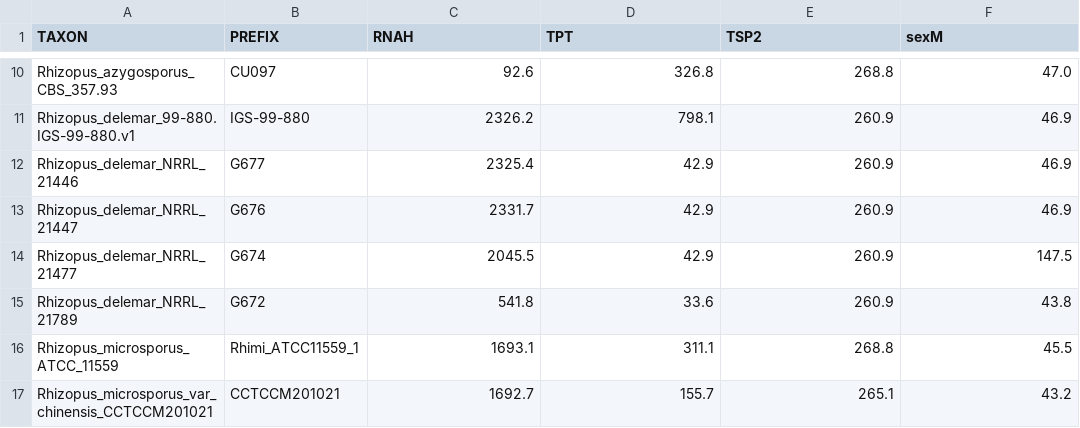
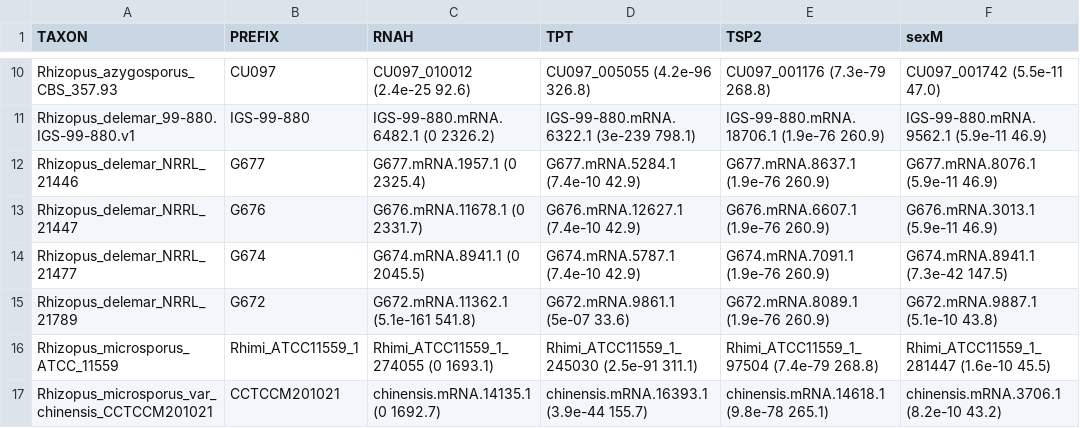
Before and after one commit to zygolife/Rhizopous_MAT, a TSV file: MAT_flank.tsv, drawn as a sheet; only a part is shown, gaps mark what is left out; the diff covers the shown part only; the diff names each change by its address in the sheet, - before the commit and + after, or states it on an @@ line.

```diff
--- a/MAT_flank.tsv
+++ b/MAT_flank.tsv
-C10 (RNAH): 92.6
+C10 (RNAH): CU097_010012 (2.4e-25 92.6)
-D10 (TPT): 326.8
+D10 (TPT): CU097_005055 (4.2e-96 326.8)
-E10 (TSP2): 268.8
+E10 (TSP2): CU097_001176 (7.3e-79 268.8)
-F10 (sexM): 47.0
+F10 (sexM): CU097_001742 (5.5e-11 47.0)
-C11 (RNAH): 2326.2
+C11 (RNAH): IGS-99-880.mRNA.6482.1 (0 2326.2)
-D11 (TPT): 798.1
+D11 (TPT): IGS-99-880.mRNA.6322.1 (3e-239 798.1)
-E11 (TSP2): 260.9
+E11 (TSP2): IGS-99-880.mRNA.18706.1 (1.9e-76 260.9)
-F11 (sexM): 46.9
+F11 (sexM): IGS-99-880.mRNA.9562.1 (5.9e-11 46.9)
-C12 (RNAH): 2325.4
+C12 (RNAH): G677.mRNA.1957.1 (0 2325.4)
-D12 (TPT): 42.9
+D12 (TPT): G677.mRNA.5284.1 (7.4e-10 42.9)
-E12 (TSP2): 260.9
+E12 (TSP2): G677.mRNA.8637.1 (1.9e-76 260.9)
-F12 (sexM): 46.9
+F12 (sexM): G677.mRNA.8076.1 (5.9e-11 46.9)
-C13 (RNAH): 2331.7
+C13 (RNAH): G676.mRNA.11678.1 (0 2331.7)
-D13 (TPT): 42.9
+D13 (TPT): G676.mRNA.12627.1 (7.4e-10 42.9)
-E13 (TSP2): 260.9
+E13 (TSP2): G676.mRNA.6607.1 (1.9e-76 260.9)
-F13 (sexM): 46.9
+F13 (sexM): G676.mRNA.3013.1 (5.9e-11 46.9)
-C14 (RNAH): 2045.5
+C14 (RNAH): G674.mRNA.8941.1 (0 2045.5)
-D14 (TPT): 42.9
+D14 (TPT): G674.mRNA.5787.1 (7.4e-10 42.9)
-E14 (TSP2): 260.9
+E14 (TSP2): G674.mRNA.7091.1 (1.9e-76 260.9)
-F14 (sexM): 147.5
+F14 (sexM): G674.mRNA.8941.1 (7.3e-42 147.5)
-C15 (RNAH): 541.8
+C15 (RNAH): G672.mRNA.11362.1 (5.1e-161 541.8)
-D15 (TPT): 33.6
+D15 (TPT): G672.mRNA.9861.1 (5e-07 33.6)
-E15 (TSP2): 260.9
+E15 (TSP2): G672.mRNA.8089.1 (1.9e-76 260.9)
-F15 (sexM): 43.8
+F15 (sexM): G672.mRNA.9887.1 (5.1e-10 43.8)
-C16 (RNAH): 1693.1
+C16 (RNAH): Rhimi_ATCC11559_1_274055 (0 1693.1)
-D16 (TPT): 311.1
+D16 (TPT): Rhimi_ATCC11559_1_245030 (2.5e-91 311.1)
-E16 (TSP2): 268.8
+E16 (TSP2): Rhimi_ATCC11559_1_97504 (7.4e-79 268.8)
-F16 (sexM): 45.5
+F16 (sexM): Rhimi_ATCC11559_1_281447 (1.6e-10 45.5)
-C17 (RNAH): 1692.7
+C17 (RNAH): chinensis.mRNA.14135.1 (0 1692.7)
-D17 (TPT): 155.7
+D17 (TPT): chinensis.mRNA.16393.1 (3.9e-44 155.7)
-E17 (TSP2): 265.1
+E17 (TSP2): chinensis.mRNA.14618.1 (9.8e-78 265.1)
-F17 (sexM): 43.2
+F17 (sexM): chinensis.mRNA.3706.1 (8.2e-10 43.2)
```
Also changed, not shown: 76 edited cells elsewhere in this file, 1 other file.
